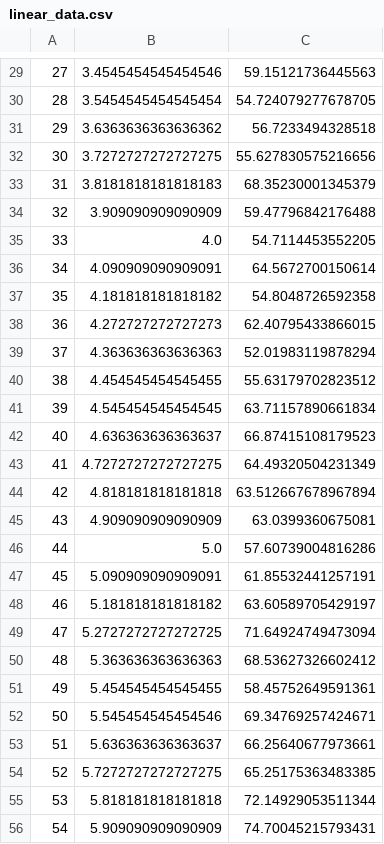
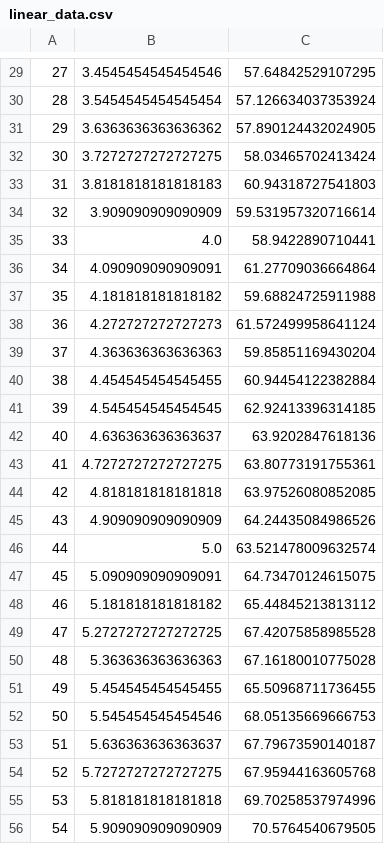
Before and after one commit to DIB-Bildungskarenz/FileDepot, a CSV file: linear_data.csv, drawn as a sheet; only a part is shown, gaps mark what is left out; the diff covers the shown part only.

```diff
--- a/linear_data.csv
+++ b/linear_data.csv
@@ -29,28 +29,28 @@
-27,3.4545454545454546,59.15121736445563
-28,3.5454545454545454,54.724079277678705
-29,3.6363636363636362,56.7233494328518
-30,3.7272727272727275,55.627830575216656
-31,3.8181818181818183,68.35230001345379
-32,3.909090909090909,59.47796842176488
-33,4.0,54.7114453552205
-34,4.090909090909091,64.5672700150614
-35,4.181818181818182,54.8048726592358
-36,4.272727272727273,62.40795433866015
-37,4.363636363636363,52.01983119878294
-38,4.454545454545455,55.63179702823512
-39,4.545454545454545,63.71157890661834
-40,4.636363636363637,66.87415108179523
-41,4.7272727272727275,64.49320504231349
-42,4.818181818181818,63.512667678967894
-43,4.909090909090909,63.0399360675081
-44,5.0,57.60739004816286
-45,5.090909090909091,61.85532441257191
-46,5.181818181818182,63.60589705429197
-47,5.2727272727272725,71.64924749473094
-48,5.363636363636363,68.53627326602412
-49,5.454545454545455,58.45752649591361
-50,5.545454545454546,69.34769257424671
-51,5.636363636363637,66.25640677973661
-52,5.7272727272727275,65.25175363483385
-53,5.818181818181818,72.14929053511344
-54,5.909090909090909,74.70045215793431
+27,3.4545454545454546,57.64842529107295
+28,3.5454545454545454,57.126634037353924
+29,3.6363636363636362,57.890124432024905
+30,3.7272727272727275,58.03465702413424
+31,3.8181818181818183,60.94318727541803
+32,3.909090909090909,59.531957320716614
+33,4.0,58.9422890710441
+34,4.090909090909091,61.27709036664864
+35,4.181818181818182,59.68824725911988
+36,4.272727272727273,61.572499958641124
+37,4.363636363636363,59.85851169430204
+38,4.454545454545455,60.94454122382884
+39,4.545454545454545,62.92413396314185
+40,4.636363636363637,63.9202847618136
+41,4.7272727272727275,63.80773191755361
+42,4.818181818181818,63.97526080852085
+43,4.909090909090909,64.24435084986526
+44,5.0,63.521478009632574
+45,5.090909090909091,64.73470124615075
+46,5.181818181818182,65.44845213813112
+47,5.2727272727272725,67.42075858985528
+48,5.363636363636363,67.16180010775028
+49,5.454545454545455,65.50968711736455
+50,5.545454545454546,68.05135669666753
+51,5.636363636363637,67.79673590140187
+52,5.7272727272727275,67.95944163605768
+53,5.818181818181818,69.70258537974996
+54,5.909090909090909,70.5764540679505
```
Also changed, not shown: 1 added row, 1 removed row and 72 edited cells elsewhere in this file.
